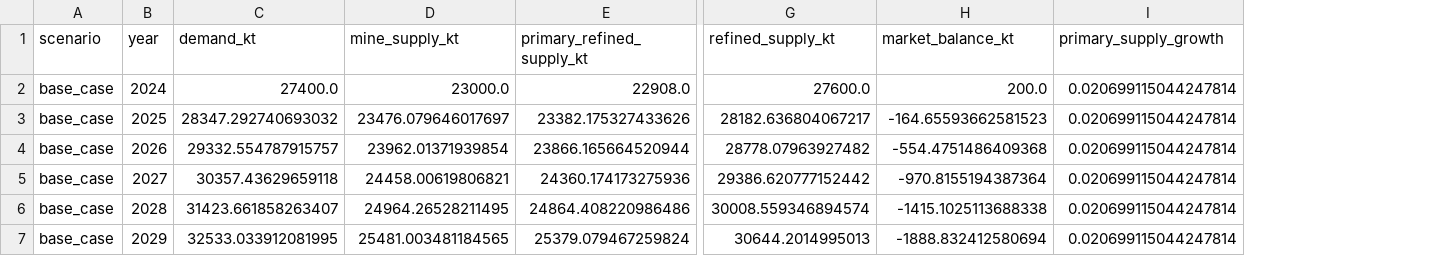
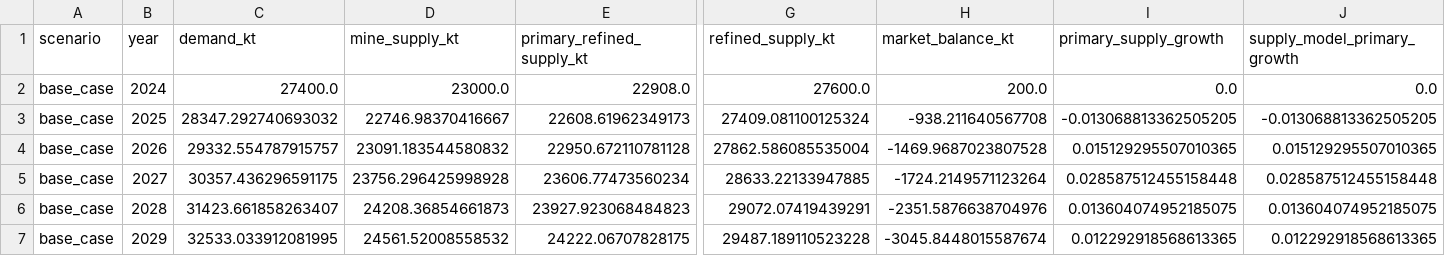
Before and after one commit to qrlow/Copper, a CSV file: outputs/base_case_forecast.csv, drawn as a sheet; only a part is shown, gaps mark what is left out; the diff covers the shown part only; the diff names each change by its address in the sheet, - before the commit and + after, or states it on an @@ line.

```diff
--- a/outputs/base_case_forecast.csv
+++ b/outputs/base_case_forecast.csv
+column J (supply_model_primary_growth), rows 2-7: 0.0 | -0.013068813362505205 | 0.015129295507010365 | 0.028587512455158448 | 0.013604074952185075 | 0.012292918568613365
-I2 (primary_supply_growth): 0.020699115044247814
+I2 (primary_supply_growth): 0.0
-D3 (mine_supply_kt): 23476.079646017697
+D3 (mine_supply_kt): 22746.98370416667
-E3 (primary_refined_supply_kt): 23382.175327433626
+E3 (primary_refined_supply_kt): 22608.61962349173
-G3 (refined_supply_kt): 28182.636804067217
+G3 (refined_supply_kt): 27409.081100125324
-H3 (market_balance_kt): -164.65593662581523
+H3 (market_balance_kt): -938.211640567708
-I3 (primary_supply_growth): 0.020699115044247814
+I3 (primary_supply_growth): -0.013068813362505205
-D4 (mine_supply_kt): 23962.01371939854
+D4 (mine_supply_kt): 23091.183544580832
-E4 (primary_refined_supply_kt): 23866.165664520944
+E4 (primary_refined_supply_kt): 22950.672110781128
-G4 (refined_supply_kt): 28778.07963927482
+G4 (refined_supply_kt): 27862.586085535004
-H4 (market_balance_kt): -554.4751486409368
+H4 (market_balance_kt): -1469.9687023807528
-I4 (primary_supply_growth): 0.020699115044247814
+I4 (primary_supply_growth): 0.015129295507010365
-C5 (demand_kt): 30357.43629659118
+C5 (demand_kt): 30357.436296591175
-D5 (mine_supply_kt): 24458.00619806821
+D5 (mine_supply_kt): 23756.296425998928
-E5 (primary_refined_supply_kt): 24360.174173275936
+E5 (primary_refined_supply_kt): 23606.77473560234
-G5 (refined_supply_kt): 29386.620777152442
+G5 (refined_supply_kt): 28633.22133947885
-H5 (market_balance_kt): -970.8155194387364
+H5 (market_balance_kt): -1724.2149571123264
-I5 (primary_supply_growth): 0.020699115044247814
+I5 (primary_supply_growth): 0.028587512455158448
-D6 (mine_supply_kt): 24964.26528211495
+D6 (mine_supply_kt): 24208.36854661873
-E6 (primary_refined_supply_kt): 24864.408220986486
+E6 (primary_refined_supply_kt): 23927.923068484823
-G6 (refined_supply_kt): 30008.559346894574
+G6 (refined_supply_kt): 29072.07419439291
-H6 (market_balance_kt): -1415.1025113688338
+H6 (market_balance_kt): -2351.5876638704976
-I6 (primary_supply_growth): 0.020699115044247814
+I6 (primary_supply_growth): 0.013604074952185075
-D7 (mine_supply_kt): 25481.003481184565
+D7 (mine_supply_kt): 24561.52008558532
-E7 (primary_refined_supply_kt): 25379.079467259824
+E7 (primary_refined_supply_kt): 24222.06707828175
-G7 (refined_supply_kt): 30644.2014995013
+G7 (refined_supply_kt): 29487.189110523228
-H7 (market_balance_kt): -1888.832412580694
+H7 (market_balance_kt): -3045.8448015587674
-I7 (primary_supply_growth): 0.020699115044247814
+I7 (primary_supply_growth): 0.012292918568613365
```
Also changed, not shown: 31 edited cells elsewhere in this file, outputs/base_case_mine_supply_by_country.csv, outputs/bear_case_forecast.csv, 27 other files.
